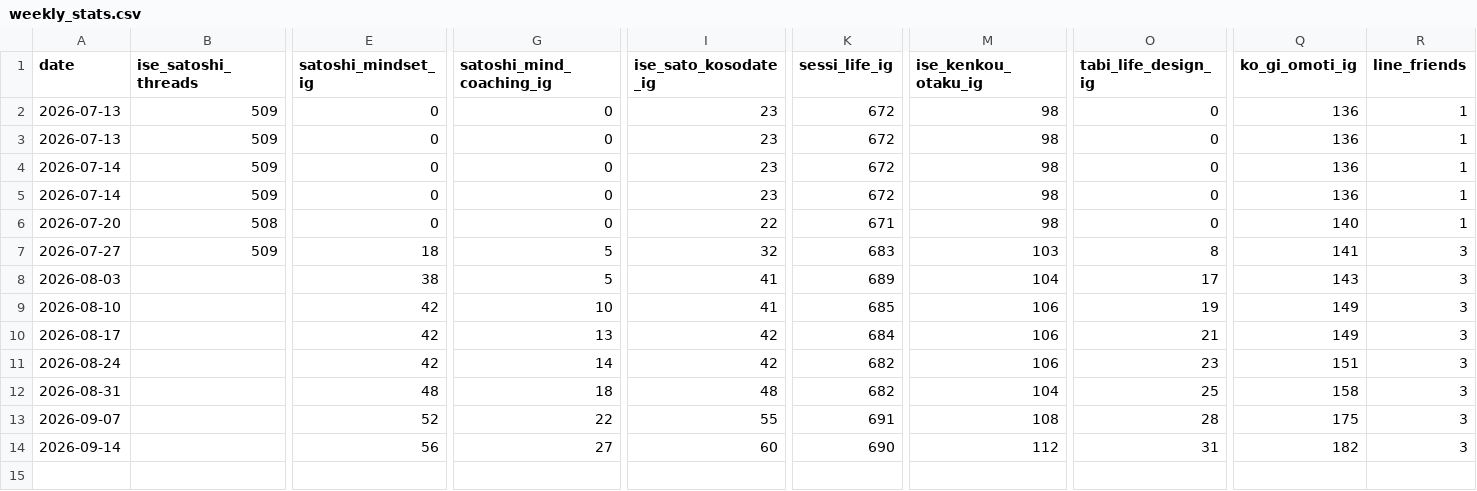
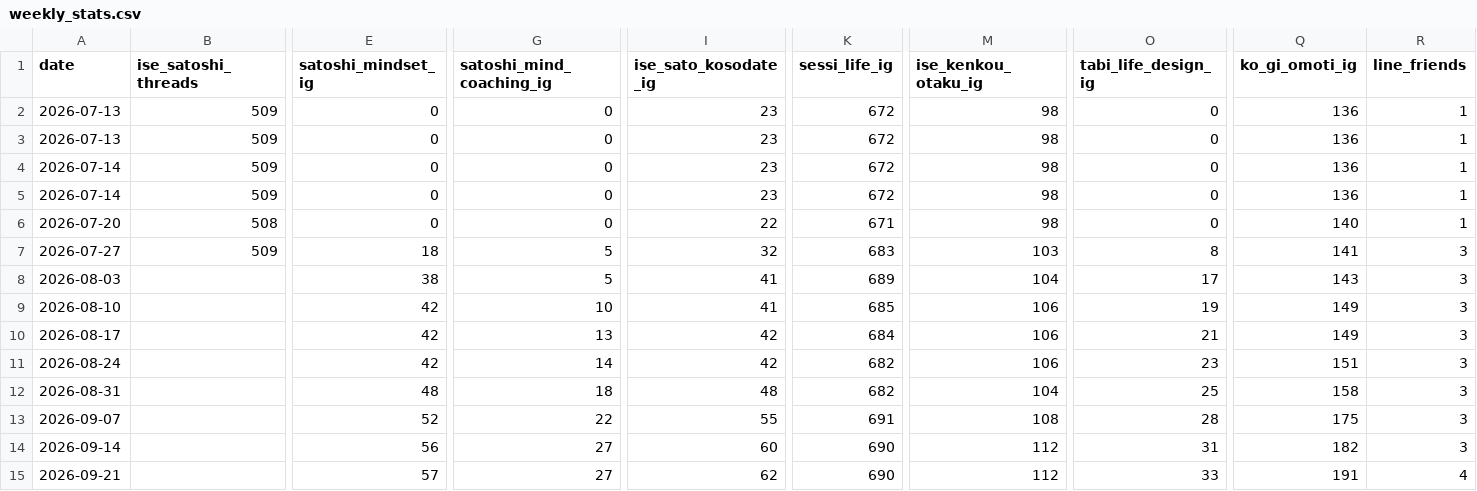
Before and after one commit to iseise0226/sns-automation, a CSV file: data/weekly_stats.csv, drawn as a sheet; only a part is shown, gaps mark what is left out; rows hold the shown columns only; the diff names each change by its address in the sheet, - before the commit and + after, or states it on an @@ line.

Commit message:
chore: WF7 weekly stats 2026-09-21

```diff
--- a/data/weekly_stats.csv
+++ b/data/weekly_stats.csv
+row 15: 2026-09-21 |  | 57 | 27 | 62 | 690 | 112 | 33 | 191 | 4
```
